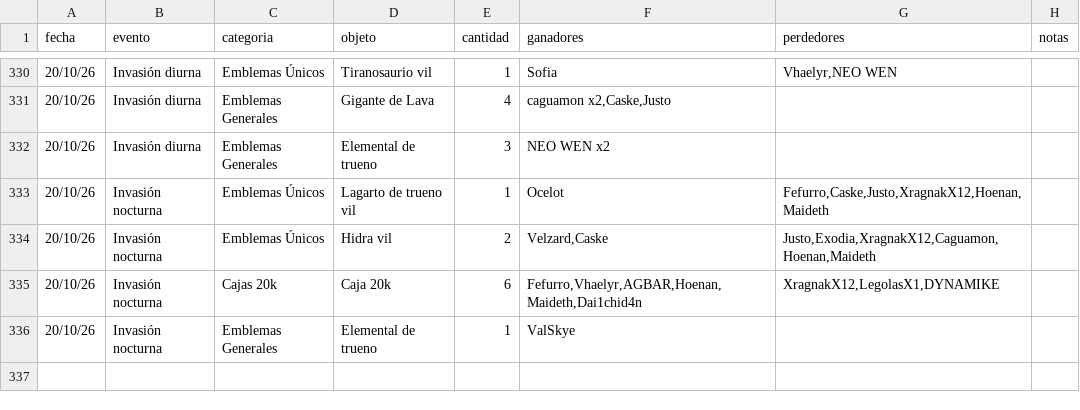
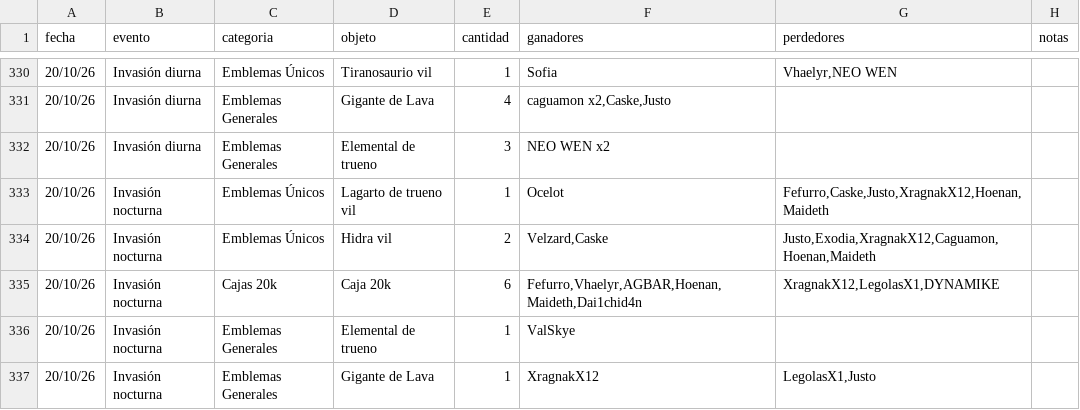
Before and after one commit to apostholz/Bot-Subastas-Prueba-, a CSV file: historial.csv, drawn as a sheet; only a part is shown, gaps mark what is left out; the diff names each change by its address in the sheet, - before the commit and + after, or states it on an @@ line.

Commit message:
Sync historial.csv desde bot (2026-10-21 00:14)

```diff
--- a/historial.csv
+++ b/historial.csv
+row 337: 20/10/26 | Invasión nocturna | Emblemas Generales | Gigante de Lava | 1 | XragnakX12 | LegolasX1,Justo
```
